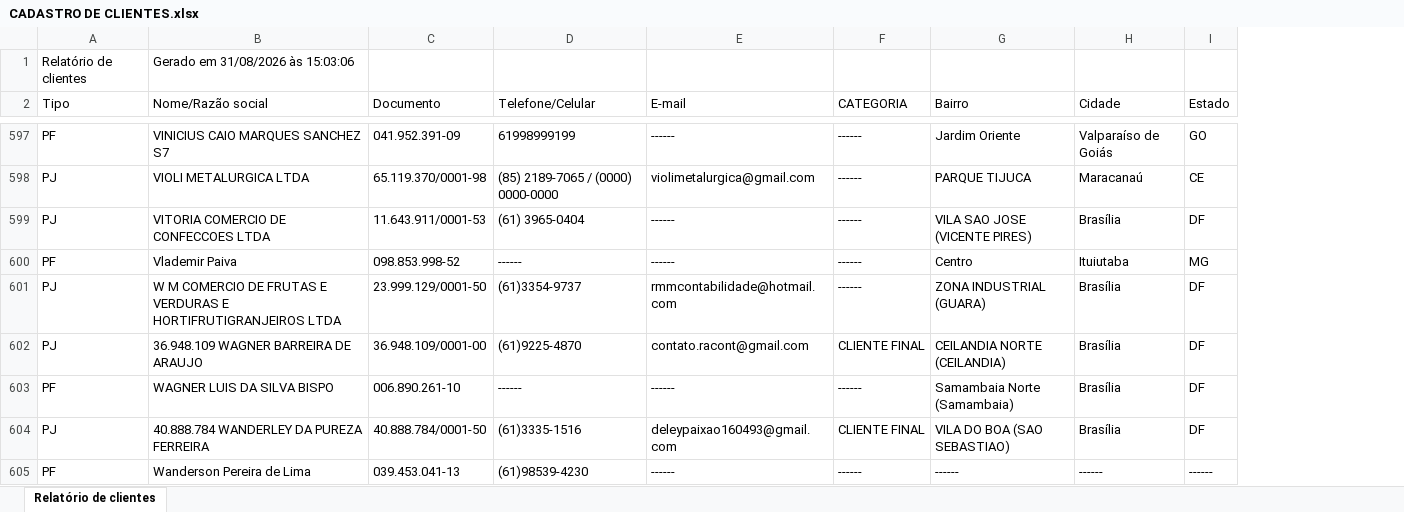
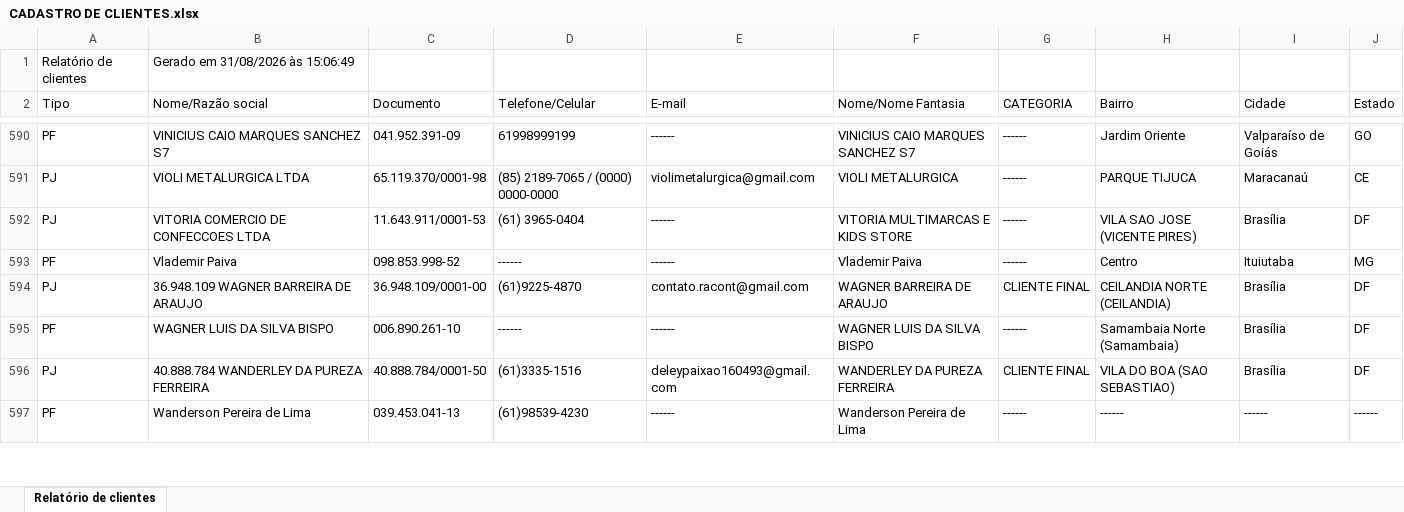
Before and after one commit to samfc-netizen/comercialautobras, an Excel workbook: CADASTRO DE CLIENTES.xlsx, sheet Relatório de clientes, drawn as a sheet; only a part is shown, gaps mark what is left out; values as stored, in another font and other column widths than the file's, no borders; removed rows and columns are numbered as before the commit, all else as after; the diff covers the shown part only; the diff names each change by its address in the sheet, - before the commit and + after, or states it on an @@ line.

Commit message:
Add files via upload

```diff
--- a/CADASTRO DE CLIENTES.xlsx (sheet Relatório de clientes)
+++ b/CADASTRO DE CLIENTES.xlsx (sheet Relatório de clientes)
+column F (Nome/Nome Fantasia), rows 590-597: VINICIUS CAIO MARQUES SANCHEZ S7 | VIOLI METALURGICA | VITORIA MULTIMARCAS E KIDS STORE | Vlademir Paiva | WAGNER BARREIRA DE ARAUJO | WAGNER LUIS DA SILVA BISPO | WANDERLEY DA PUREZA FERREIRA | Wanderson Pereira de Lima
-B1 (Nome/Razão social): Gerado em 31/08/2026 às 15:03:06
+B1 (Nome/Razão social): Gerado em 31/08/2026 às 15:06:49
-row 601: PJ | W M COMERCIO DE FRUTAS E VERDURAS E HORTIFRUTIGRANJEIROS LTDA | 23.999.129/0001-50 | (61)3354-9737 | rmmcontabilidade@hotmail.com | ------ | ZONA INDUSTRIAL (GUARA) | Brasília | DF
```
Also changed, not shown: 8 removed rows elsewhere in this sheet.
